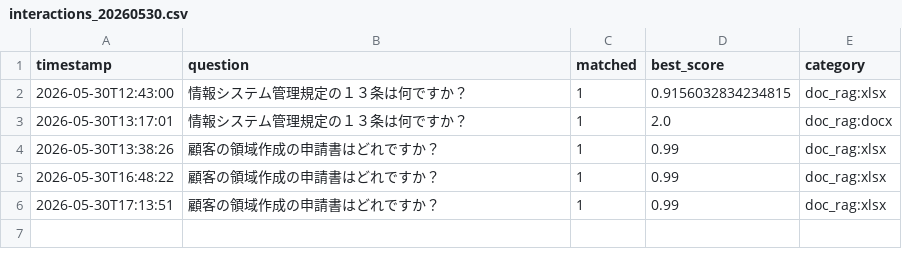
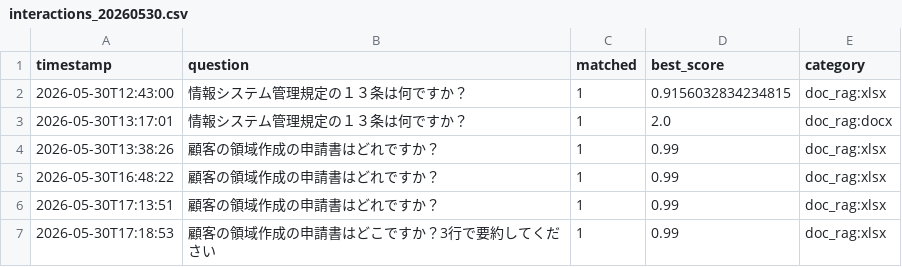
Before and after one commit to Hisa888/helpdesk_ai, a CSV file: streamlit_data/tenants/demo/logs/interactions_20260530.csv, drawn as a sheet.

Commit message:
Update log: tenants/demo/logs/interactions_20260530.csv

```diff
--- a/streamlit_data/tenants/demo/logs/interactions_20260530.csv
+++ b/streamlit_data/tenants/demo/logs/interactions_20260530.csv
@@ -6 +6,2 @@ timestamp,question,matched,best_score,category
 2026-05-30T17:13:51,顧客の領域作成の申請書はどれですか？,1,0.99,doc_rag:xlsx
+2026-05-30T17:18:53,顧客の領域作成の申請書はどこですか？3行で要約してください,1,0.99,doc_rag:xlsx
```
